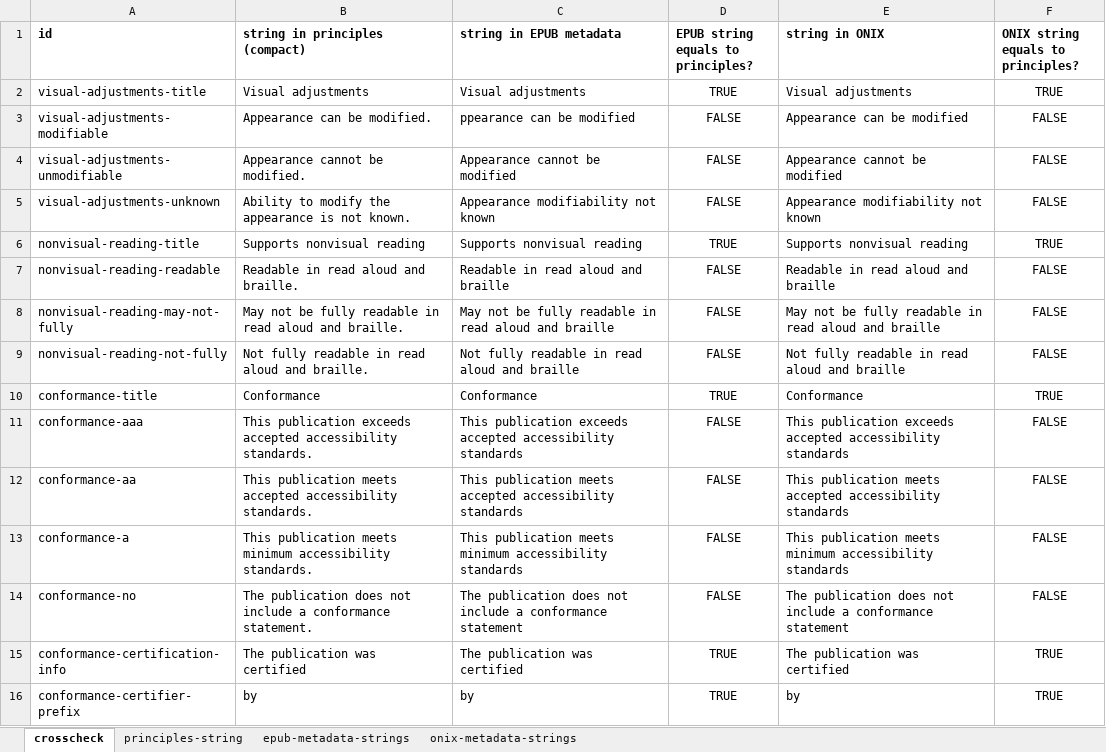
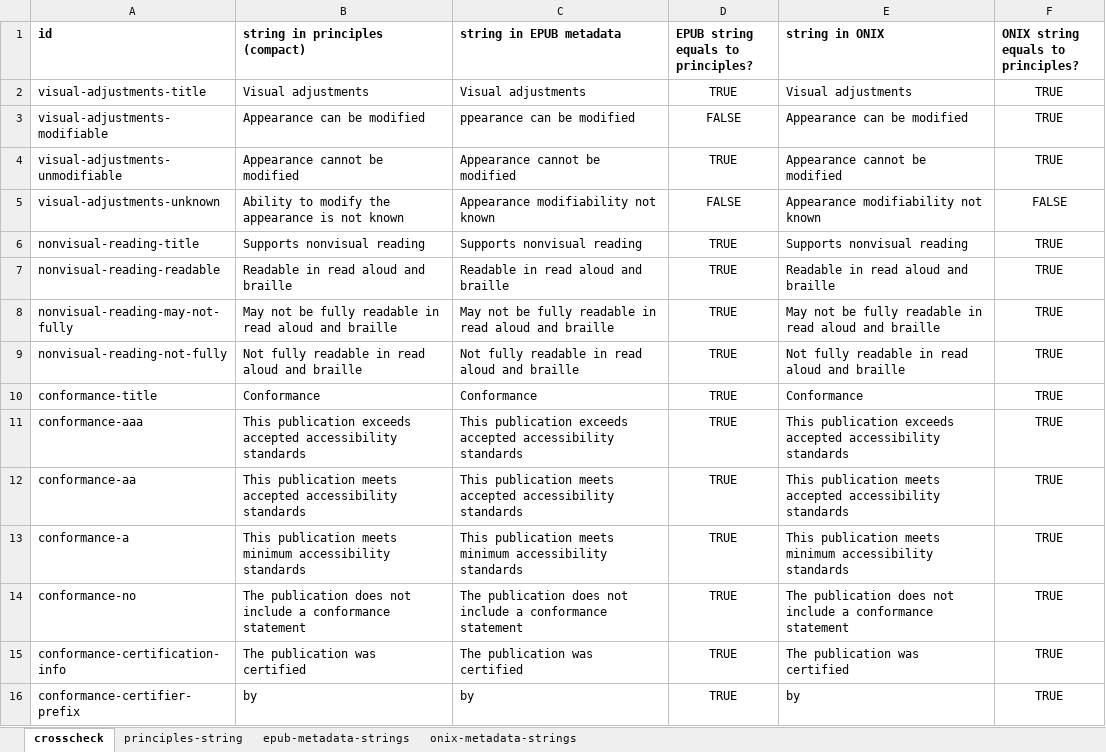
Before and after one commit to w3c/publ-a11y, an Excel workbook: UX-Guide-Metadata/draft/localizations/crosscheck strings epub-onix-canonical_json.xlsx, sheet crosscheck, drawn as a sheet; only a part is shown; values as stored, in another font and other column widths than the file's, no borders; conditional formats not drawn; the diff covers the shown part only; the diff names each change by its address in the sheet, - before the commit and + after, or states it on an @@ line.

Commit message:
Update crosswalk to check string consistency

```diff
--- a/UX-Guide-Metadata/draft/localizations/crosscheck strings epub-onix-canonical_json.xlsx (sheet crosscheck)
+++ b/UX-Guide-Metadata/draft/localizations/crosscheck strings epub-onix-canonical_json.xlsx (sheet crosscheck)
-B3 (string in principles (compact)): Appearance can be modified.
+B3 (string in principles (compact)): Appearance can be modified
-F3:F4: FALSE
+F3:F4: TRUE
-B4 (string in principles (compact)): Appearance cannot be modified.
+B4 (string in principles (compact)): Appearance cannot be modified
-D4: FALSE
+D4: TRUE
-B5 (string in principles (compact)): …is not known.
+B5 (string in principles (compact)): …is not known
-B7 (string in principles (compact)): Readable in read aloud and braille.
+B7 (string in principles (compact)): Readable in read aloud and braille
-D7:D9: FALSE
+D7:D9: TRUE
-F7:F9: FALSE
+F7:F9: TRUE
-B8 (string in principles (compact)): …aloud and braille.
+B8 (string in principles (compact)): …aloud and braille
-B9 (string in principles (compact)): Not fully readable in read aloud and braille.
+B9 (string in principles (compact)): Not fully readable in read aloud and braille
-B11 (string in principles (compact)): …accepted accessibility standards.
+B11 (string in principles (compact)): …accepted accessibility standards
-D11:D14: FALSE
+D11:D14: TRUE
-F11:F14: FALSE
+F11:F14: TRUE
-B12 (string in principles (compact)): …accepted accessibility standards.
+B12 (string in principles (compact)): …accepted accessibility standards
-B13 (string in principles (compact)): …minimum accessibility standards.
+B13 (string in principles (compact)): …minimum accessibility standards
-B14 (string in principles (compact)): …a conformance statement.
+B14 (string in principles (compact)): …a conformance statement
```
Also changed, not shown: 38 edited cells elsewhere in this sheet, sheet principles-string, formulas that keep their value.
